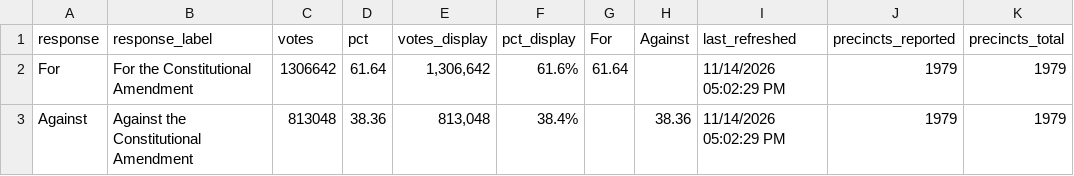
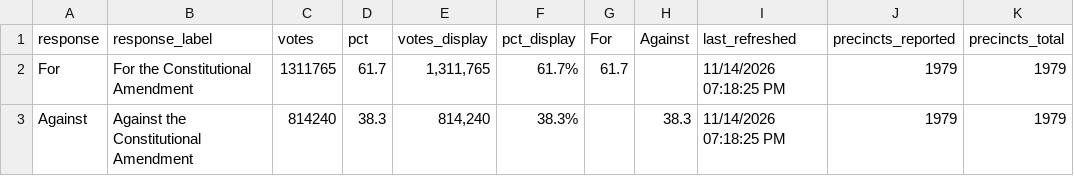
Before and after one commit to Sammyliu0606/midterm_result, a CSV file: data/live/flourish/flourish_q3_bar.csv, drawn as a sheet.

```diff
--- a/data/live/flourish/flourish_q3_bar.csv
+++ b/data/live/flourish/flourish_q3_bar.csv
@@ -1,3 +1,3 @@
 response,response_label,votes,pct,votes_display,pct_display,For,Against,last_refreshed,precincts_reported,precincts_total
-For,For the Constitutional Amendment,1306642,61.64,"1,306,642",61.6%,61.64,,11/14/2026 05:02:29 PM,1979,1979
-Against,Against the Constitutional Amendment,813048,38.36,"813,048",38.4%,,38.36,11/14/2026 05:02:29 PM,1979,1979
+For,For the Constitutional Amendment,1311765,61.7,"1,311,765",61.7%,61.7,,11/14/2026 07:18:25 PM,1979,1979
+Against,Against the Constitutional Amendment,814240,38.3,"814,240",38.3%,,38.3,11/14/2026 07:18:25 PM,1979,1979
```
Also changed, not shown: data/live/flourish/flourish_gov_map.csv, data/live/flourish/flourish_moore_shift.csv, 17 other files.
